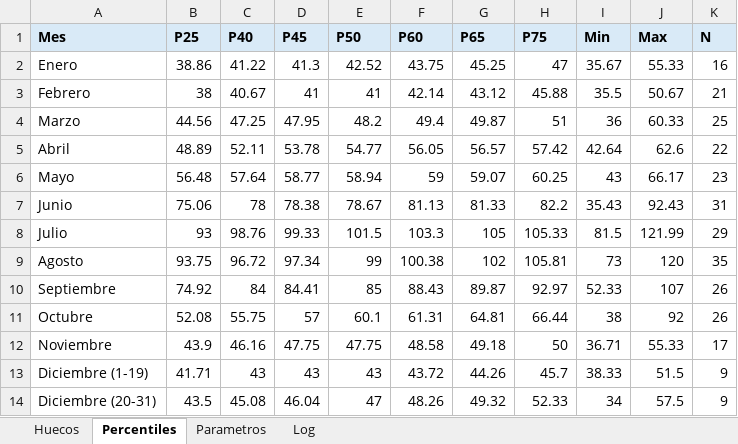
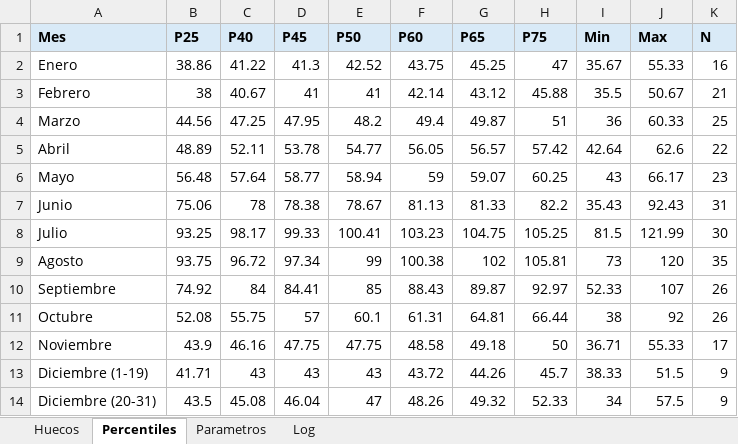
Before and after one commit to pochettino73/csj-airbnb, an Excel workbook: output/pricing_output.xlsx, sheet Percentiles, drawn as a sheet; values as stored, in another font and other column widths than the file's, no borders; the diff names each change by its address in the sheet, - before the commit and + after, or states it on an @@ line.

```diff
--- a/output/pricing_output.xlsx (sheet Percentiles)
+++ b/output/pricing_output.xlsx (sheet Percentiles)
-B8 (P25): 93
+B8 (P25): 93.25
-C8 (P40): 98.76
+C8 (P40): 98.17
-E8 (P50): 101.5
+E8 (P50): 100.41
-F8 (P60): 103.3
+F8 (P60): 103.23
-G8 (P65): 105
+G8 (P65): 104.75
-H8 (P75): 105.33
+H8 (P75): 105.25
-K8 (N): 29
+K8 (N): 30
```
Also changed, not shown: sheet Huecos, sheet Log, sheet Parametros, 3 other files.
